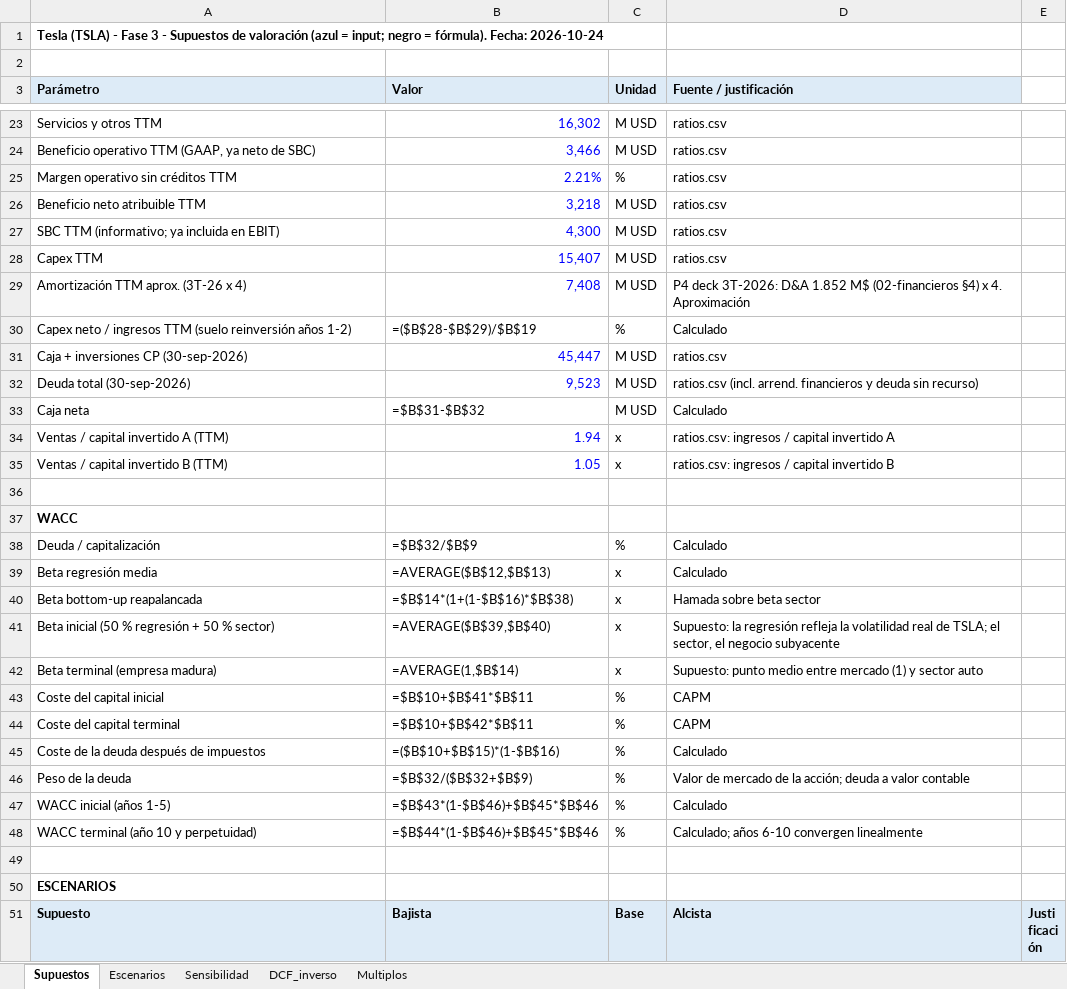
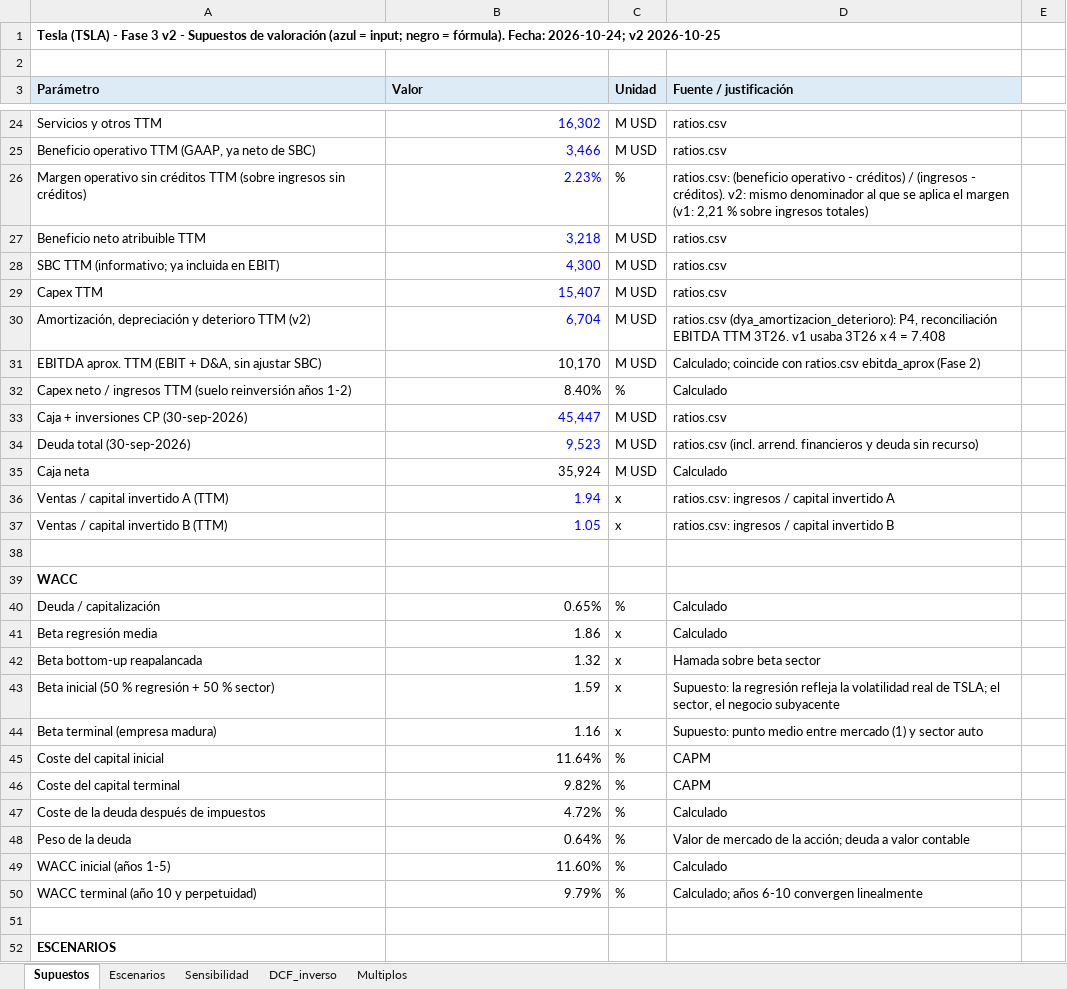
Before and after one commit to mrsendino/agentes-finanzas-lab, an Excel workbook: empresas/tesla/data/dcf.xlsx, sheet Supuestos, drawn as a sheet; only a part is shown, gaps mark what is left out; the shorter side is filled out with more unchanged rows; values as stored, in another font and other column widths than the file's, no borders; formulas without a stored value are shown as written; removed rows and columns are numbered as before the commit, all else as after; the diff covers the shown part only; the diff names each change by its address in the sheet, - before the commit and + after, or states it on an @@ line.

```diff
--- a/empresas/tesla/data/dcf.xlsx (sheet Supuestos)
+++ b/empresas/tesla/data/dcf.xlsx (sheet Supuestos)
-A1 (Parámetro): …Fase 3 - Supuestos de valoración (azul = input; negro = fórmula). Fecha: 2026-10-24
+A1 (Parámetro): …Fase 3 v2 - Supuestos de valoración (azul = input; negro = fórmula). Fecha: 2026-10-24; v2 2026-10-25
-row 25: Margen operativo sin créditos TTM | 2.21% | % | ratios.csv
+row 26: Margen operativo sin créditos TTM (sobre ingresos sin créditos) | 2.23% | % | ratios.csv: (beneficio operativo - créditos) / (ingresos - créditos). v2: mismo denominador al que se aplica el margen (v1: 2,21 % sobre ingresos totales)
-row 29: Amortización TTM aprox. (3T-26 x 4) | 7,408 | M USD | P4 deck 3T-2026: D&A 1.852 M$ (02-financieros §4) x 4. Aproximación
+row 30: Amortización, depreciación y deterioro TTM (v2) | 6,704 | M USD | ratios.csv (dya_amortizacion_deterioro): P4, reconciliación EBITDA TTM 3T26. v1 usaba 3T26 x 4 = 7.408
+row 31: EBITDA aprox. TTM (EBIT + D&A, sin ajustar SBC) | 10,170 | M USD | Calculado; coincide con ratios.csv ebitda_aprox (Fase 2)
-B32 (Valor): =($B$28-$B$29)/$B$19
+B32 (Valor): 8.40%
-B35 (Valor): =$B$31-$B$32
+B35 (Valor): 35,924
-B40 (Valor): =$B$32/$B$9
+B40 (Valor): 0.65%
-B41 (Valor): =AVERAGE($B$12,$B$13)
+B41 (Valor): 1.86
-B42 (Valor): =$B$14*(1+(1-$B$16)*$B$38)
+B42 (Valor): 1.32
-B43 (Valor): =AVERAGE($B$39,$B$40)
+B43 (Valor): 1.59
-B44 (Valor): =AVERAGE(1,$B$14)
+B44 (Valor): 1.16
-B45 (Valor): =$B$10+$B$41*$B$11
+B45 (Valor): 11.64%
-B46 (Valor): =$B$10+$B$42*$B$11
+B46 (Valor): 9.82%
-B47 (Valor): =($B$10+$B$15)*(1-$B$16)
+B47 (Valor): 4.72%
-B48 (Valor): =$B$32/($B$32+$B$9)
+B48 (Valor): 0.64%
-B49 (Valor): =$B$43*(1-$B$46)+$B$45*$B$46
+B49 (Valor): 11.60%
-B50 (Valor): =$B$44*(1-$B$46)+$B$45*$B$46
+B50 (Valor): 9.79%
```
Also changed, not shown: 1 added row and 9 edited cells elsewhere in this sheet, sheet Escenarios, sheet Sensibilidad, sheet DCF_inverso, sheet Multiplos, 20 other files.
